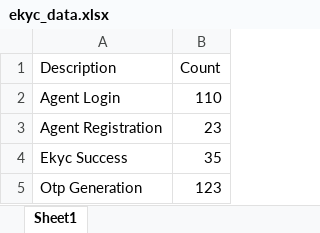
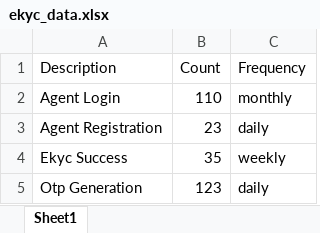
Before and after one commit to SwarnadeepGhosh/Python-Concepts, an Excel workbook: Pandas/TelegramBot/ekyc_data.xlsx, sheet Sheet1, drawn as a sheet; values as stored, in another font and other column widths than the file's, no borders; the diff names each change by its address in the sheet, - before the commit and + after, or states it on an @@ line.

Commit message:
Added Java Program for Telegram Bot

```diff
--- a/Pandas/TelegramBot/ekyc_data.xlsx (sheet Sheet1)
+++ b/Pandas/TelegramBot/ekyc_data.xlsx (sheet Sheet1)
+column C (Frequency), rows 2-5: monthly | daily | weekly | daily
```
Also changed, not shown: 3 other files.
